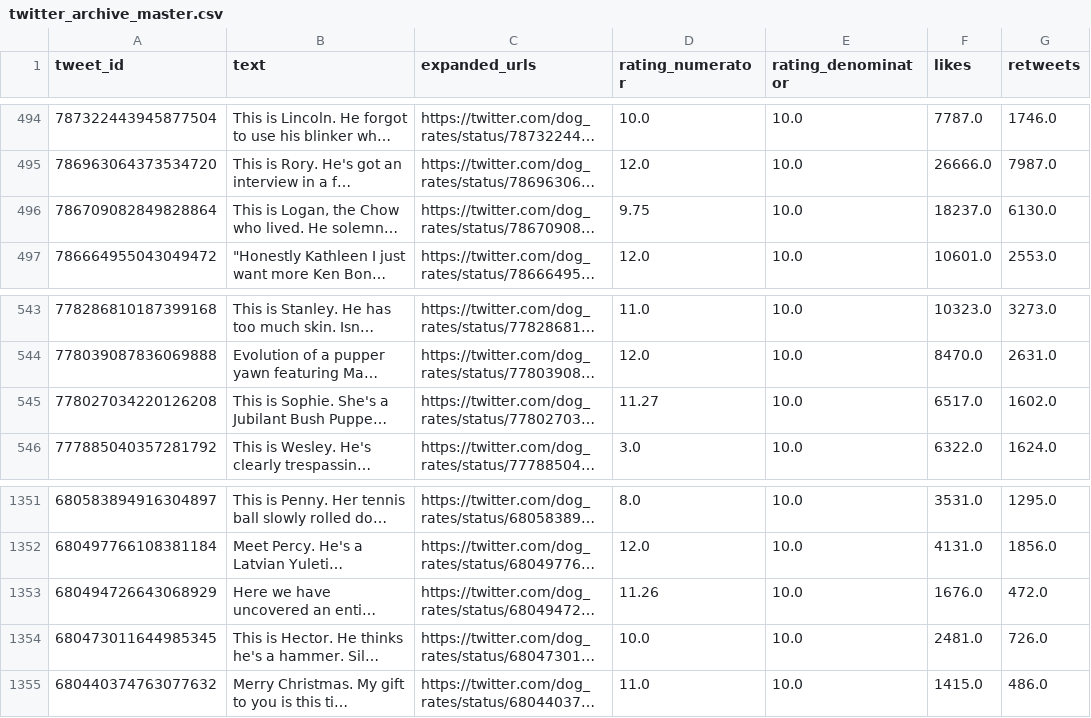
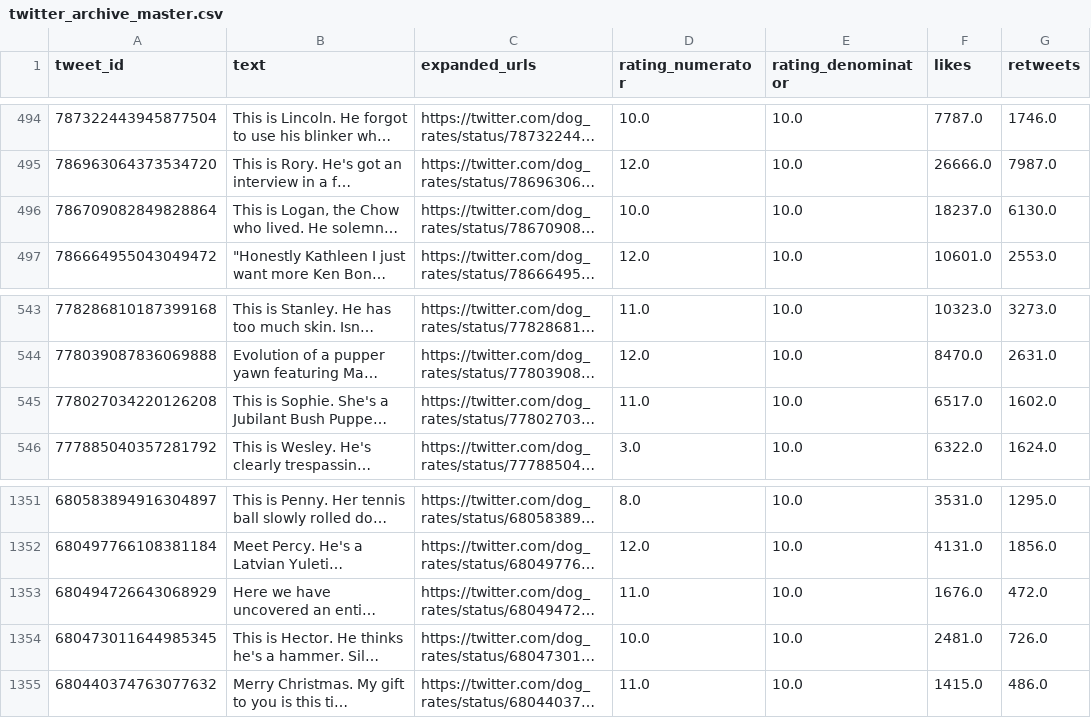
Before and after one commit to Miles-Murphy/data_wrangling_final_project, a CSV file: twitter_archive_master.csv, drawn as a sheet; only a part is shown, gaps mark what is left out; long unchanged cells end in …; the diff names each change by its address in the sheet, - before the commit and + after, or states it on an @@ line.

Commit message:
Updated data insights to provide 5 insights and a preliminary visualization

```diff
--- a/twitter_archive_master.csv
+++ b/twitter_archive_master.csv
-D496 (rating_numerator): 9.75
+D496 (rating_numerator): 10.0
-D545 (rating_numerator): 11.27
+D545 (rating_numerator): 11.0
-D1353 (rating_numerator): 11.26
+D1353 (rating_numerator): 11.0
```
Also changed, not shown: 3 other files.
